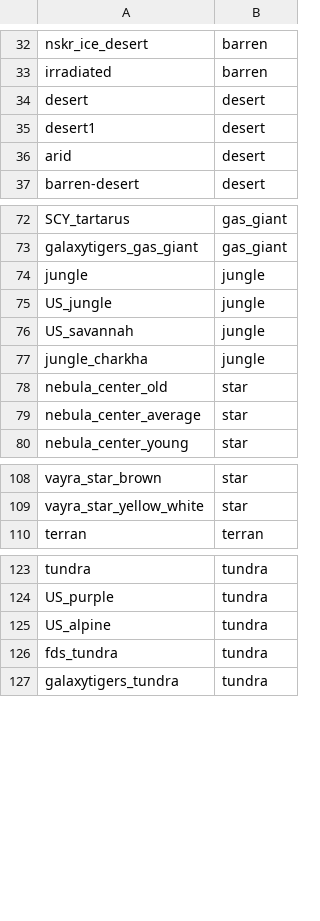
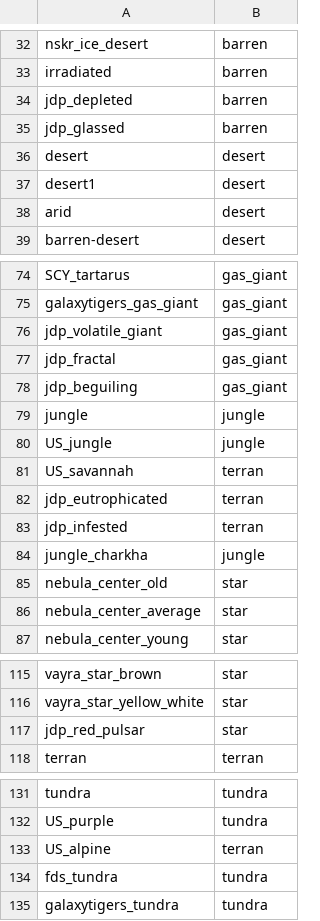
Before and after one commit to boggledstarsector/TASC, a CSV file: data/campaign/terraforming/planet_type_mapping.csv, drawn as a sheet; only a part is shown, gaps mark what is left out.

```diff
--- a/data/campaign/terraforming/planet_type_mapping.csv
+++ b/data/campaign/terraforming/planet_type_mapping.csv
@@ -33,2 +33,4 @@ nskr_ice_desert,barren
 irradiated,barren
+jdp_depleted,barren
+jdp_glassed,barren
 desert,desert
@@ -73,5 +75,10 @@ SCY_tartarus,gas_giant
 galaxytigers_gas_giant,gas_giant
+jdp_volatile_giant,gas_giant
+jdp_fractal,gas_giant
+jdp_beguiling,gas_giant
 jungle,jungle
 US_jungle,jungle
-US_savannah,jungle
+US_savannah,terran
+jdp_eutrophicated,terran
+jdp_infested,terran
 jungle_charkha,jungle
@@ -109,2 +116,3 @@ vayra_star_brown,star
 vayra_star_yellow_white,star
+jdp_red_pulsar,star
 terran,terran
@@ -124,3 +132,3 @@ tundra,tundra
 US_purple,tundra
-US_alpine,tundra
+US_alpine,terran
 fds_tundra,tundra
```
Also changed, not shown: data/config/LunaSettings.csv, 21 other files.
